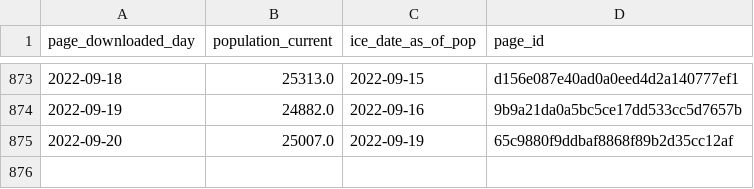
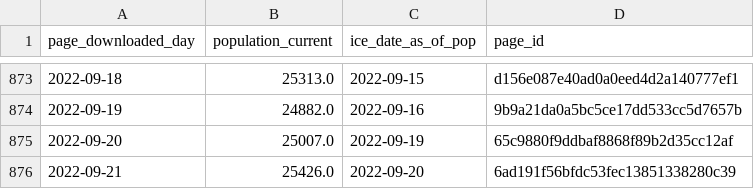
Before and after one commit to vera-institute/ice-detention-covid, a CSV file: data_daily/national_population_daily.csv, drawn as a sheet; only a part is shown, gaps mark what is left out; the diff names each change by its address in the sheet, - before the commit and + after, or states it on an @@ line.

```diff
--- a/data_daily/national_population_daily.csv
+++ b/data_daily/national_population_daily.csv
+row 876: 2022-09-21 | 25426.0 | 2022-09-20 | 6ad191f56bfdc53fec13851338280c39
```
Also changed, not shown: data_daily/national_cases_daily.csv, data_daily/national_tests_daily.csv, 6 other files.
